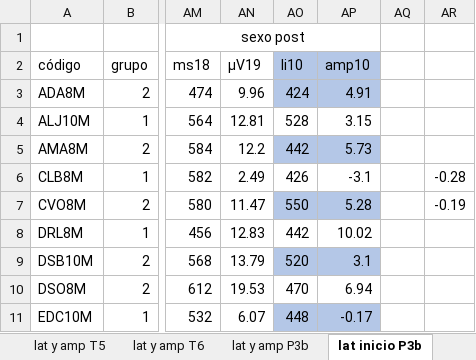
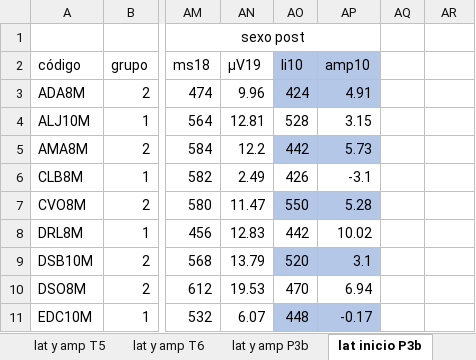
Before and after one commit to pbenavidesh/YBL_PhD, an Excel workbook: latevolts_auc.xlsx, sheet lat inicio P3b, drawn as a sheet; only a part is shown, gaps mark what is left out; values as stored, in another font and other column widths than the file's, no borders; table styles not drawn; the diff names each change by its address in the sheet, - before the commit and + after, or states it on an @@ line.

Commit message:
latevolts auc

```diff
--- a/latevolts_auc.xlsx (sheet lat inicio P3b)
+++ b/latevolts_auc.xlsx (sheet lat inicio P3b)
-AR6: -0.28
+AR6: (empty)
-AR7: -0.19
+AR7: (empty)
```
Also changed, not shown: 1 other file.
